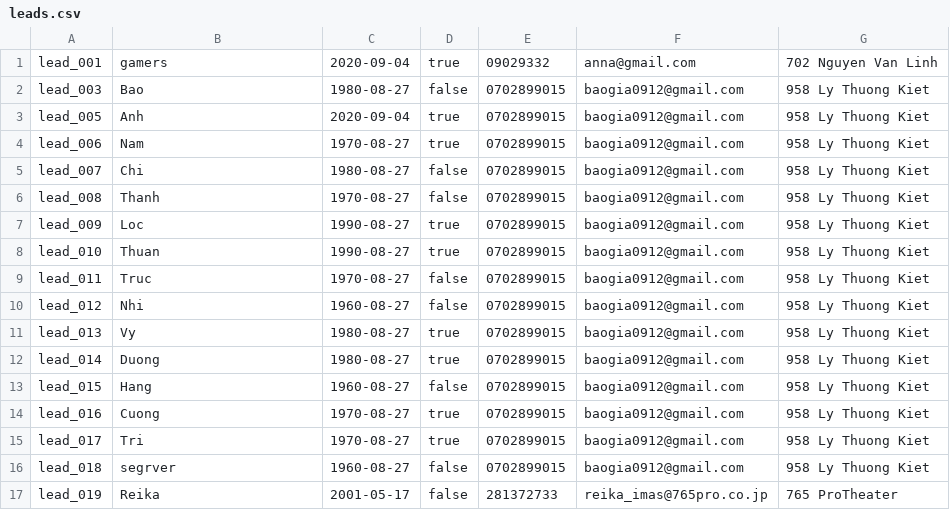
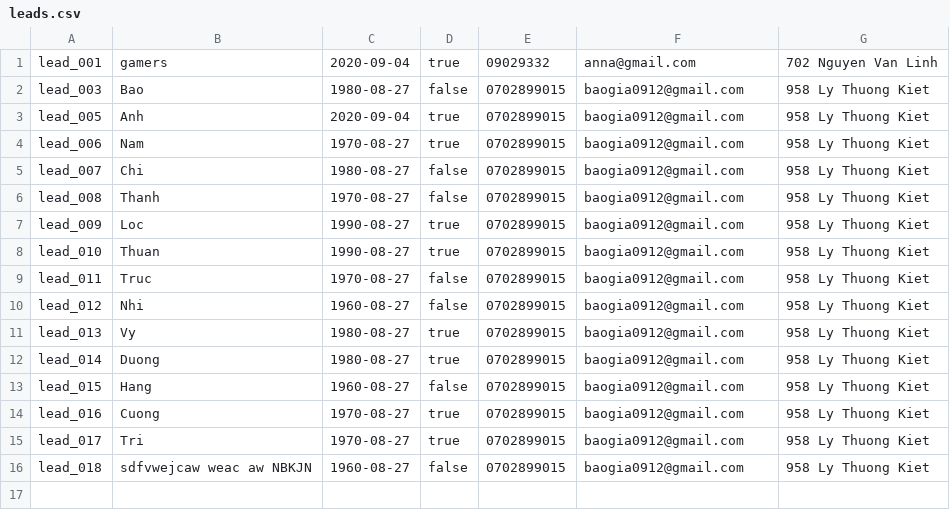
Before and after one commit to baogia0912/Programming-Assignment, a CSV file: leads.csv, drawn as a sheet.

```diff
--- a/leads.csv
+++ b/leads.csv
@@ -15,3 +15,2 @@ lead_016,Cuong,1970-08-27,true,0702899015,baogia0912@gmail.com,958 Ly Thuong Kie
 lead_017,Tri,1970-08-27,true,0702899015,baogia0912@gmail.com,958 Ly Thuong Kiet
-lead_018,segrver,1960-08-27,false,0702899015,baogia0912@gmail.com,958 Ly Thuong Kiet
-lead_019,Reika,2001-05-17,false,281372733,reika_imas@765pro.co.jp,765 ProTheater
+lead_018,sdfvwejcaw weac aw NBKJN,1960-08-27,false,0702899015,baogia0912@gmail.com,958 Ly Thuong Kiet
```
Also changed, not shown: interactions.csv, 52 other files.
